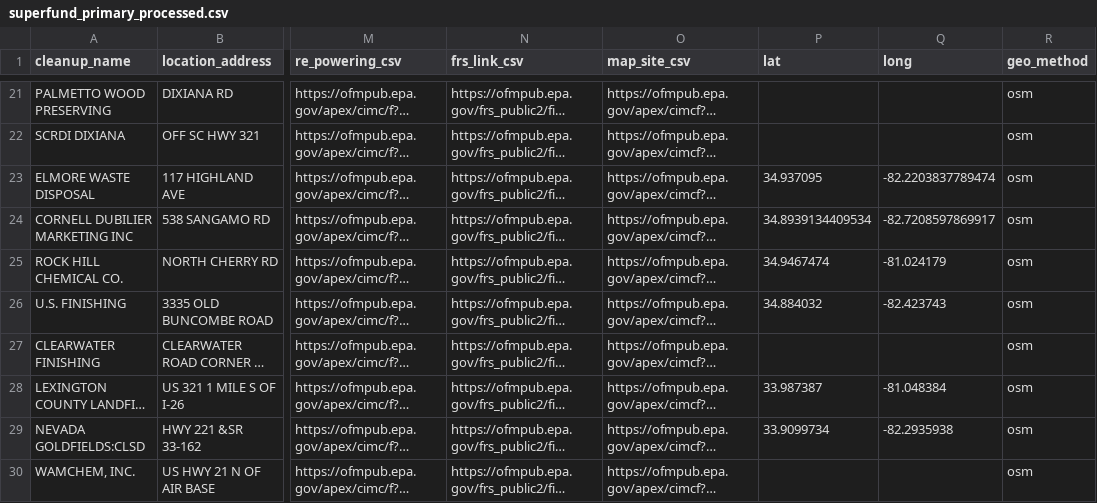
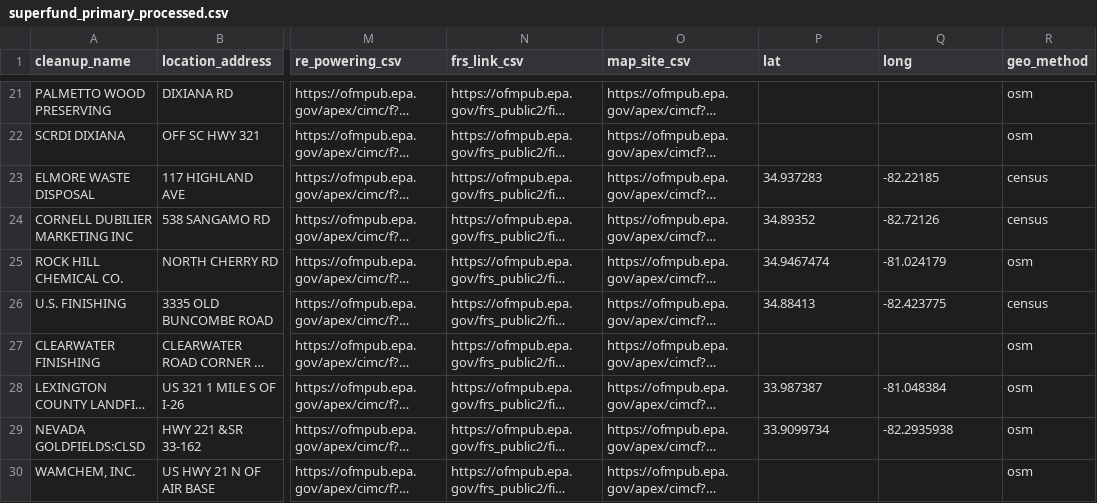
Before and after one commit to tamilyn/dhomer, a CSV file: data-raw/superfund_primary_processed.csv, drawn as a sheet; only a part is shown, gaps mark what is left out; long unchanged cells end in …; the diff covers the shown part only; the diff names each change by its address in the sheet, - before the commit and + after, or states it on an @@ line.

```diff
--- a/data-raw/superfund_primary_processed.csv
+++ b/data-raw/superfund_primary_processed.csv
-P23 (lat): 34.937095
+P23 (lat): 34.937283
-Q23 (long): -82.2203837789474
+Q23 (long): -82.22185
-R23:R24 (geo_method): osm
+R23:R24 (geo_method): census
-P24 (lat): 34.8939134409534
+P24 (lat): 34.89352
-Q24 (long): -82.7208597869917
+Q24 (long): -82.72126
-P26 (lat): 34.884032
+P26 (lat): 34.88413
-Q26 (long): -82.423743
+Q26 (long): -82.423775
-R26 (geo_method): osm
+R26 (geo_method): census
```
Also changed, not shown: 23 edited cells elsewhere in this file, data-raw/contaminants.csv, data-raw/freeclinics.csv, 38 other files.
